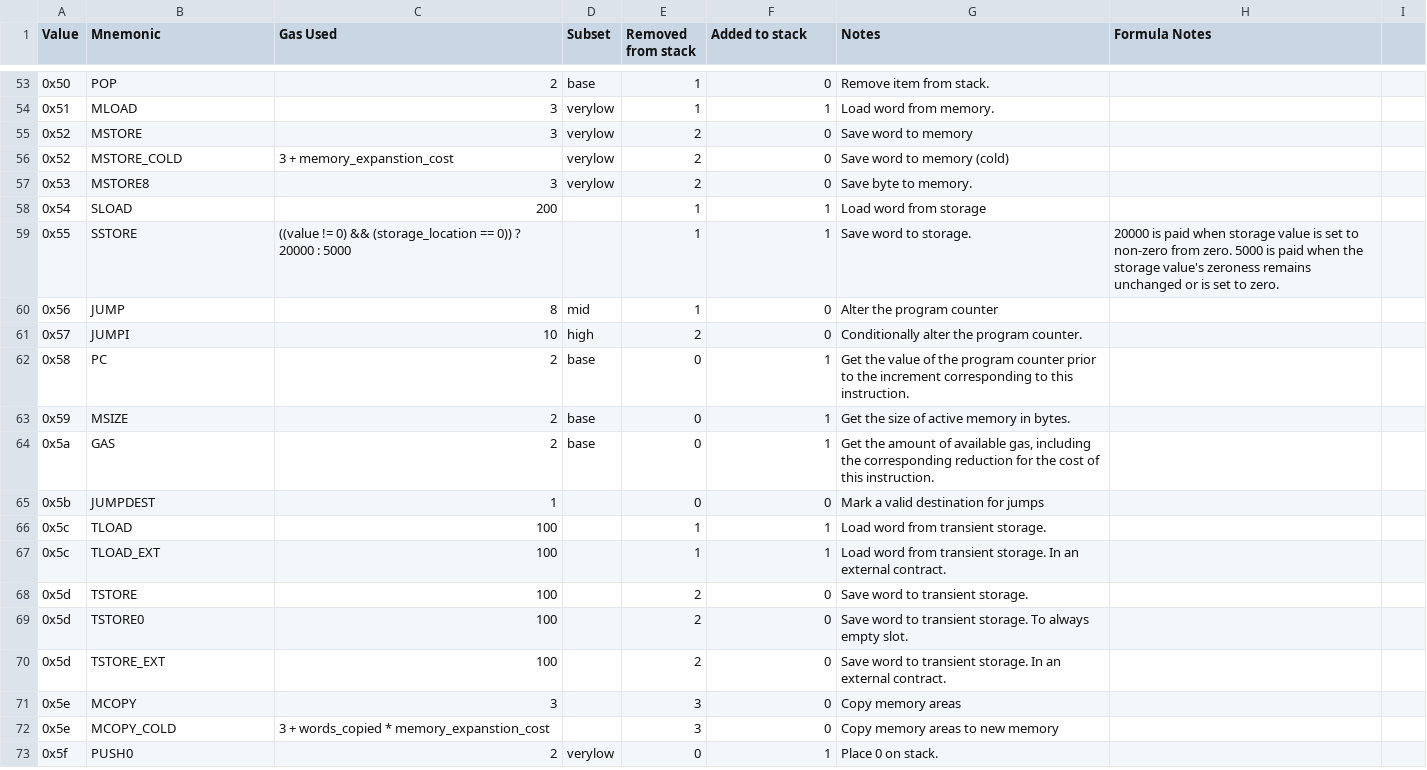
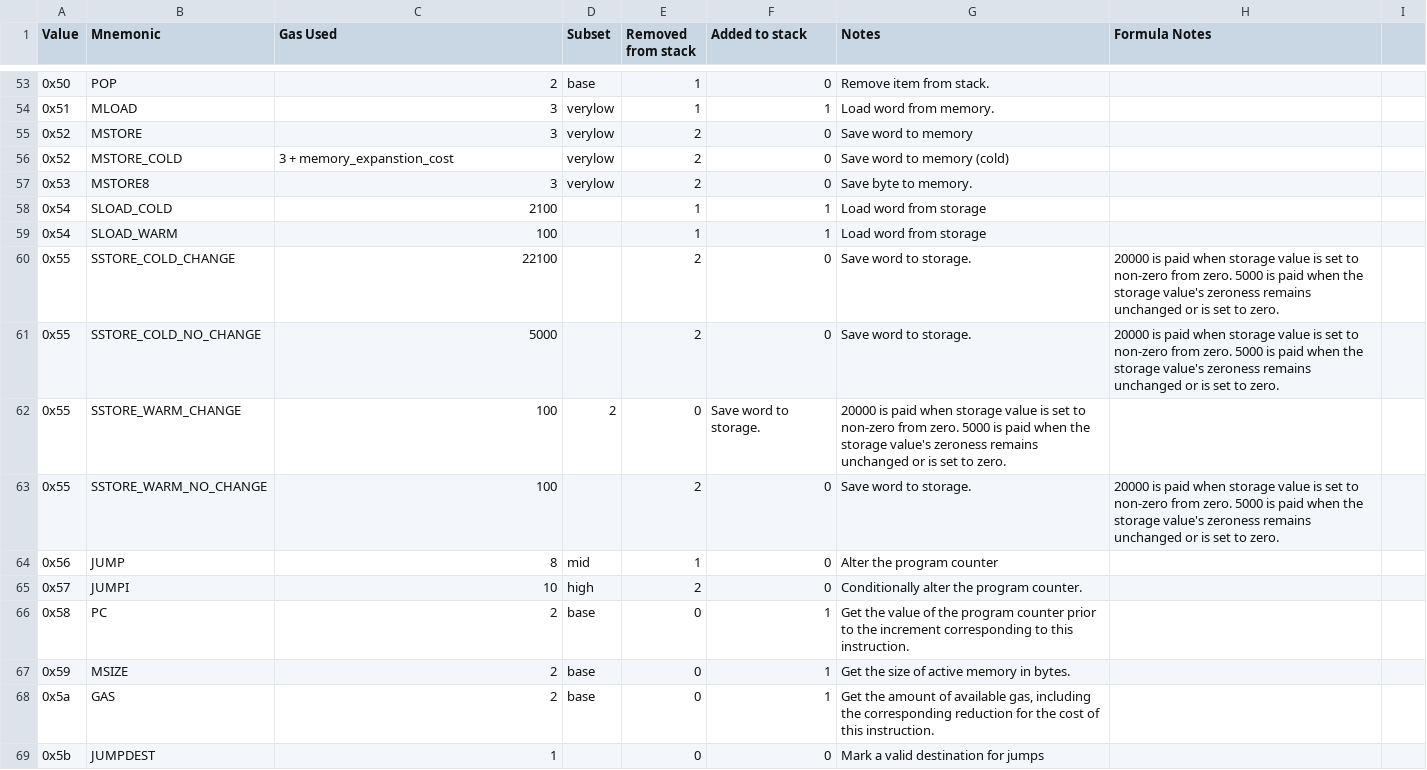
Before and after one commit to imapp-pl/gas-cost-estimator, a CSV file: src/program_generator/data/opcodes.csv, drawn as a sheet; only a part is shown, gaps mark what is left out; the shorter side is filled out with more unchanged rows.

Commit message:
Generate SSTORE, SLOAD marginal programs (#232)
* Generate SSTORE, SLOAD marginal programs

* Move S opcodes to seperate selection

---------

Co-authored-by: Jacek Glen <jacek.glen@gmail.com>

```diff
--- a/src/program_generator/data/opcodes.csv
+++ b/src/program_generator/data/opcodes.csv
@@ -57,4 +57,8 @@ Value,Mnemonic,Gas Used,Subset,Removed from stack,Added to stack,Notes,Formula N
 0x53,MSTORE8,3,verylow,2,0,Save byte to memory.,
-0x54,SLOAD,200,,1,1,Load word from storage,
-0x55,SSTORE,((value != 0) && (storage_location == 0)) ? 20000 : 5000,,1,1,Save word to storage.,20000 is paid when storage value is set to non-zero from zero. 5000 is paid when the storage value's zeroness remains unchanged or is set to zero.
+0x54,SLOAD_COLD,2100,,1,1,Load word from storage,
+0x54,SLOAD_WARM,100,,1,1,Load word from storage,
+0x55,SSTORE_COLD_CHANGE,22100,,2,0,Save word to storage.,20000 is paid when storage value is set to non-zero from zero. 5000 is paid when the storage value's zeroness remains unchanged or is set to zero.
+0x55,SSTORE_COLD_NO_CHANGE,5000,,2,0,Save word to storage.,20000 is paid when storage value is set to non-zero from zero. 5000 is paid when the storage value's zeroness remains unchanged or is set to zero.
+0x55,SSTORE_WARM_CHANGE,100,2,0,Save word to storage.,20000 is paid when storage value is set to non-zero from zero. 5000 is paid when the storage value's zeroness remains unchanged or is set to zero.
+0x55,SSTORE_WARM_NO_CHANGE,100,,2,0,Save word to storage.,20000 is paid when storage value is set to non-zero from zero. 5000 is paid when the storage value's zeroness remains unchanged or is set to zero.
 0x56,JUMP,8,mid,1,0,Alter the program counter,
```
Also changed, not shown: 3 other files.
